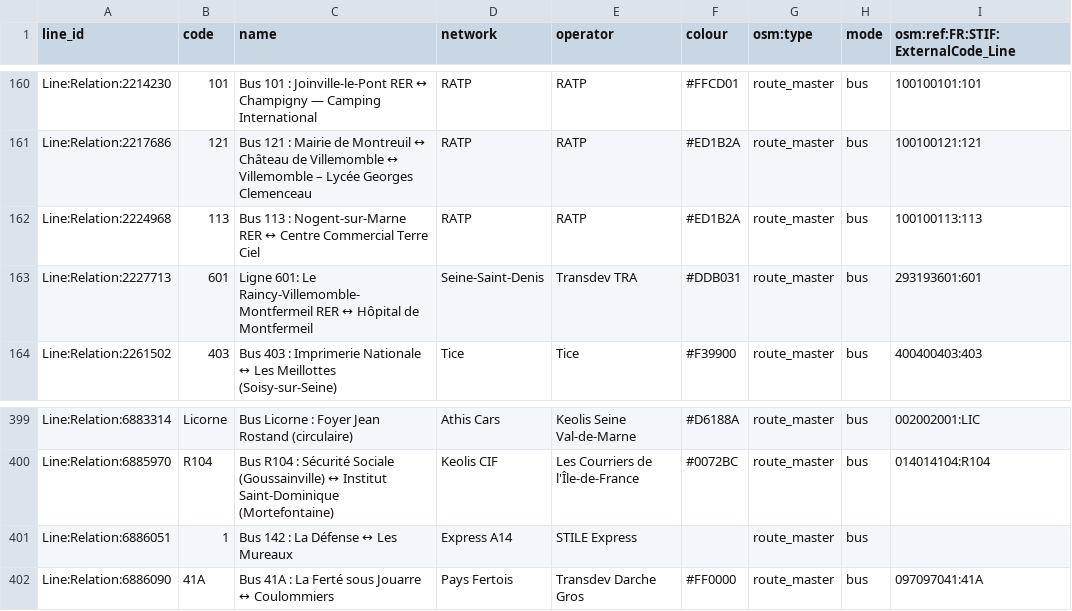
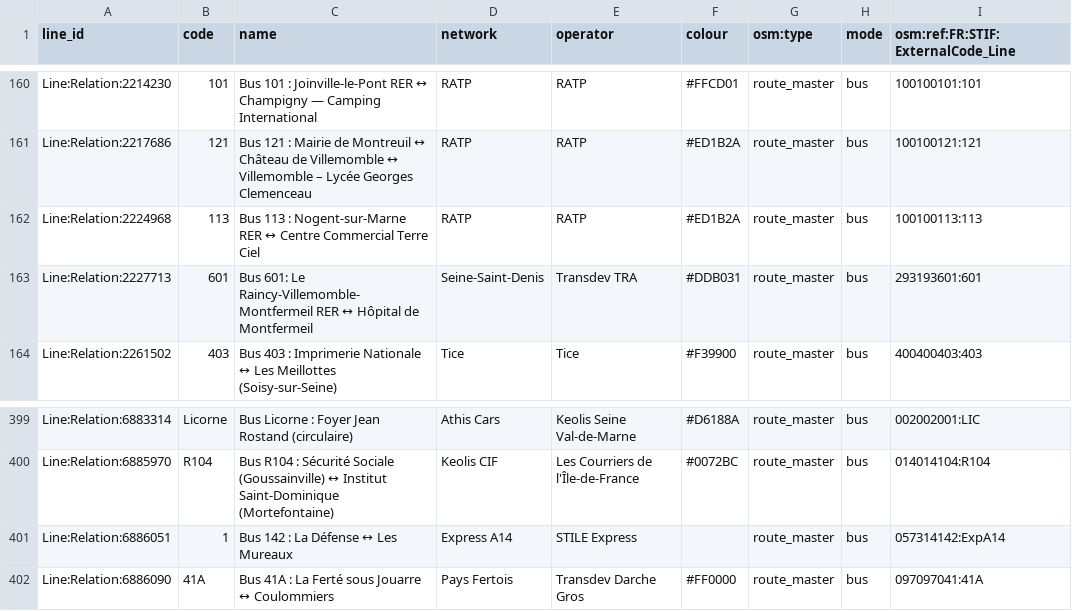
Before and after one commit to Jungle-Bus/ref-fr-STIF, a CSV file: data/lignes.csv, drawn as a sheet; only a part is shown, gaps mark what is left out.

```diff
--- a/data/lignes.csv
+++ b/data/lignes.csv
@@ -162,3 +162,3 @@ Line:Relation:2217686,121,Bus 121 : Mairie de Montreuil ↔ Château de Villemom
 Line:Relation:2224968,113,Bus 113 : Nogent-sur-Marne RER ↔ Centre Commercial Terre Ciel,RATP,RATP,#ED1B2A,route_master,bus,100100113:113
-Line:Relation:2227713,601,Ligne 601: Le Raincy-Villemomble-Montfermeil RER ↔ Hôpital de Montfermeil,Seine-Saint-Denis,Transdev TRA,#DDB031,route_master,bus,293193601:601
+Line:Relation:2227713,601,Bus 601: Le Raincy-Villemomble-Montfermeil RER ↔ Hôpital de Montfermeil,Seine-Saint-Denis,Transdev TRA,#DDB031,route_master,bus,293193601:601
 Line:Relation:2261502,403,Bus 403 : Imprimerie Nationale ↔ Les Meillottes (Soisy-sur-Seine),Tice,Tice,#F39900,route_master,bus,400400403:403
@@ -400,3 +400,3 @@ Line:Relation:6883314,Licorne,Bus Licorne : Foyer Jean Rostand (circulaire),Athi
 Line:Relation:6885970,R104,Bus R104 : Sécurité Sociale (Goussainville) ↔ Institut Saint-Dominique (Mortefontaine),Keolis CIF,Les Courriers de l'Île-de-France,#0072BC,route_master,bus,014014104:R104
-Line:Relation:6886051,1,Bus 142 : La Défense ↔ Les Mureaux,Express A14,STILE Express,,route_master,bus,
+Line:Relation:6886051,1,Bus 142 : La Défense ↔ Les Mureaux,Express A14,STILE Express,,route_master,bus,057314142:ExpA14
 Line:Relation:6886090,41A,Bus 41A : La Ferté sous Jouarre ↔ Coulommiers,Pays Fertois,Transdev Darche Gros,#FF0000,route_master,bus,097097041:41A
```
Also changed, not shown: data/osm_missing_lines.csv, data/osmose_relations_with_coord.csv, 2 other files.
